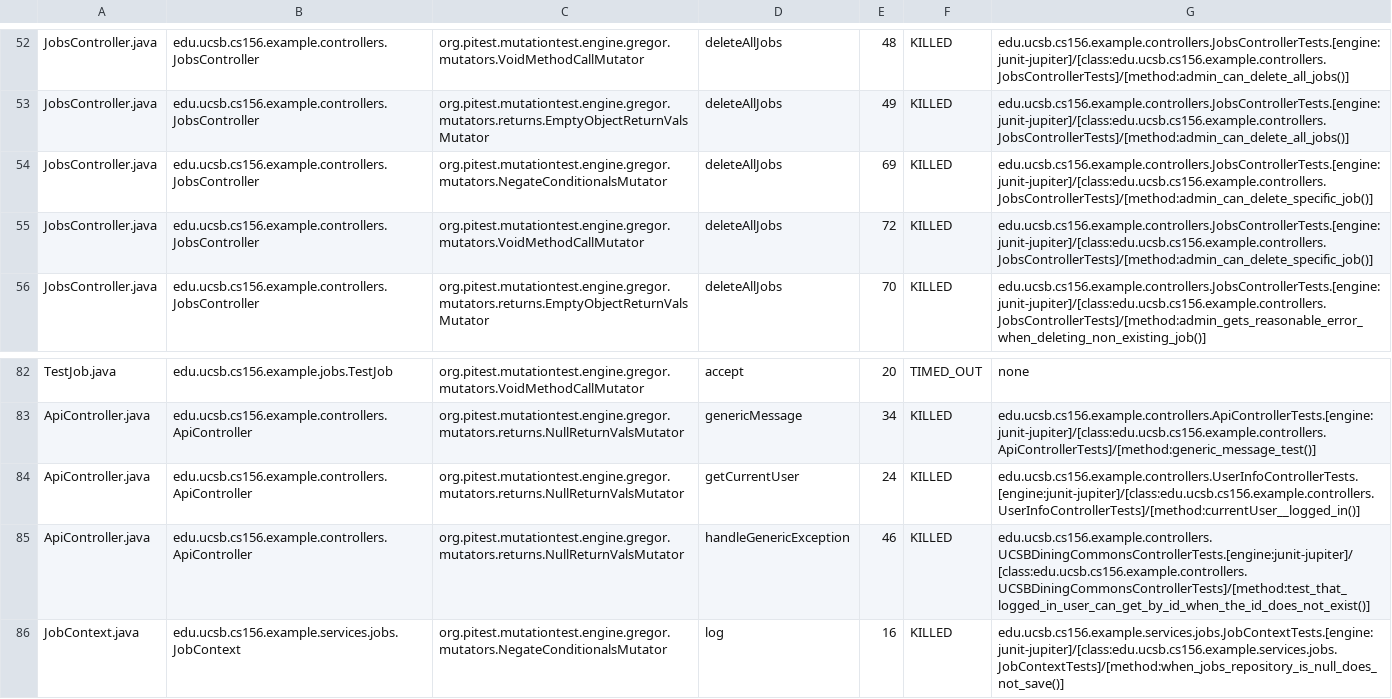
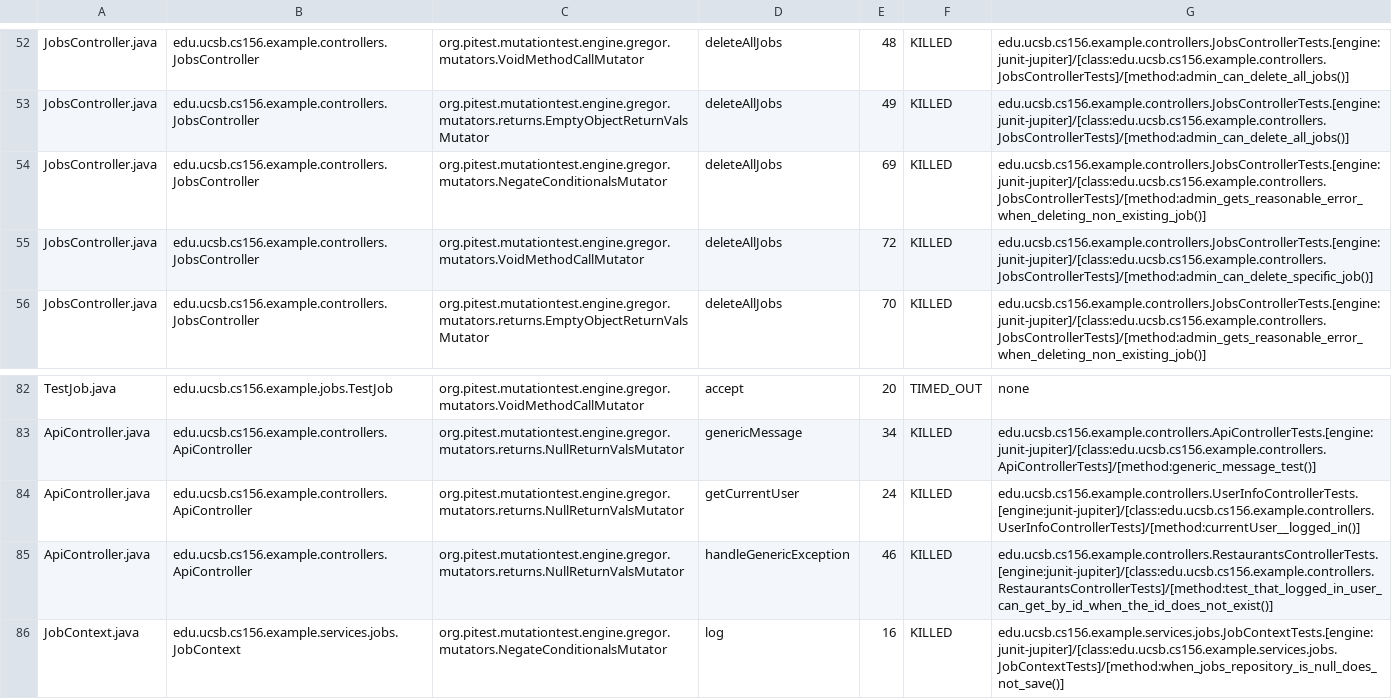
Before and after one commit to ucsb-cs156-f25/team01-f25-14, a CSV file: pitest/mutations.csv, drawn as a sheet; only a part is shown, gaps mark what is left out.

Commit message:
Deploying to gh-pages from @ ucsb-cs156-f25/team01-f25-14@e99c0f0adbf2ef2657888bf94e71b40855dce4d7 🚀

```diff
--- a/pitest/mutations.csv
+++ b/pitest/mutations.csv
@@ -53,3 +53,3 @@ JobsController.java,edu.ucsb.cs156.example.controllers.JobsController,org.pitest
 JobsController.java,edu.ucsb.cs156.example.controllers.JobsController,org.pitest.mutationtest.engine.gregor.mutators.returns.EmptyObjectReturnValsMutator,deleteAllJobs,49,KILLED,edu.ucsb.cs156.example.controllers.JobsControllerTests.[engine:junit-jupiter]/[class:edu.ucsb.cs156.example.controllers.JobsControllerTests]/[method:admin_can_delete_all_jobs()]
-JobsController.java,edu.ucsb.cs156.example.controllers.JobsController,org.pitest.mutationtest.engine.gregor.mutators.NegateConditionalsMutator,deleteAllJobs,69,KILLED,edu.ucsb.cs156.example.controllers.JobsControllerTests.[engine:junit-jupiter]/[class:edu.ucsb.cs156.example.controllers.JobsControllerTests]/[method:admin_can_delete_specific_job()]
+JobsController.java,edu.ucsb.cs156.example.controllers.JobsController,org.pitest.mutationtest.engine.gregor.mutators.NegateConditionalsMutator,deleteAllJobs,69,KILLED,edu.ucsb.cs156.example.controllers.JobsControllerTests.[engine:junit-jupiter]/[class:edu.ucsb.cs156.example.controllers.JobsControllerTests]/[method:admin_gets_reasonable_error_when_deleting_non_existing_job()]
 JobsController.java,edu.ucsb.cs156.example.controllers.JobsController,org.pitest.mutationtest.engine.gregor.mutators.VoidMethodCallMutator,deleteAllJobs,72,KILLED,edu.ucsb.cs156.example.controllers.JobsControllerTests.[engine:junit-jupiter]/[class:edu.ucsb.cs156.example.controllers.JobsControllerTests]/[method:admin_can_delete_specific_job()]
@@ -84,3 +84,3 @@ ApiController.java,edu.ucsb.cs156.example.controllers.ApiController,org.pitest.m
 ApiController.java,edu.ucsb.cs156.example.controllers.ApiController,org.pitest.mutationtest.engine.gregor.mutators.returns.NullReturnValsMutator,getCurrentUser,24,KILLED,edu.ucsb.cs156.example.controllers.UserInfoControllerTests.[engine:junit-jupiter]/[class:edu.ucsb.cs156.example.controllers.UserInfoControllerTests]/[method:currentUser__logged_in()]
-ApiController.java,edu.ucsb.cs156.example.controllers.ApiController,org.pitest.mutationtest.engine.gregor.mutators.returns.NullReturnValsMutator,handleGenericException,46,KILLED,edu.ucsb.cs156.example.controllers.UCSBDiningCommonsControllerTests.[engine:junit-jupiter]/[class:edu.ucsb.cs156.example.controllers.UCSBDiningCommonsControllerTests]/[method:test_that_logged_in_user_can_get_by_id_when_the_id_does_not_exist()]
+ApiController.java,edu.ucsb.cs156.example.controllers.ApiController,org.pitest.mutationtest.engine.gregor.mutators.returns.NullReturnValsMutator,handleGenericException,46,KILLED,edu.ucsb.cs156.example.controllers.RestaurantsControllerTests.[engine:junit-jupiter]/[class:edu.ucsb.cs156.example.controllers.RestaurantsControllerTests]/[method:test_that_logged_in_user_can_get_by_id_when_the_id_does_not_exist()]
 JobContext.java,edu.ucsb.cs156.example.services.jobs.JobContext,org.pitest.mutationtest.engine.gregor.mutators.NegateConditionalsMutator,log,16,KILLED,edu.ucsb.cs156.example.services.jobs.JobContextTests.[engine:junit-jupiter]/[class:edu.ucsb.cs156.example.services.jobs.JobContextTests]/[method:when_jobs_repository_is_null_does_not_save()]
```
Also changed, not shown: 16 other files.
